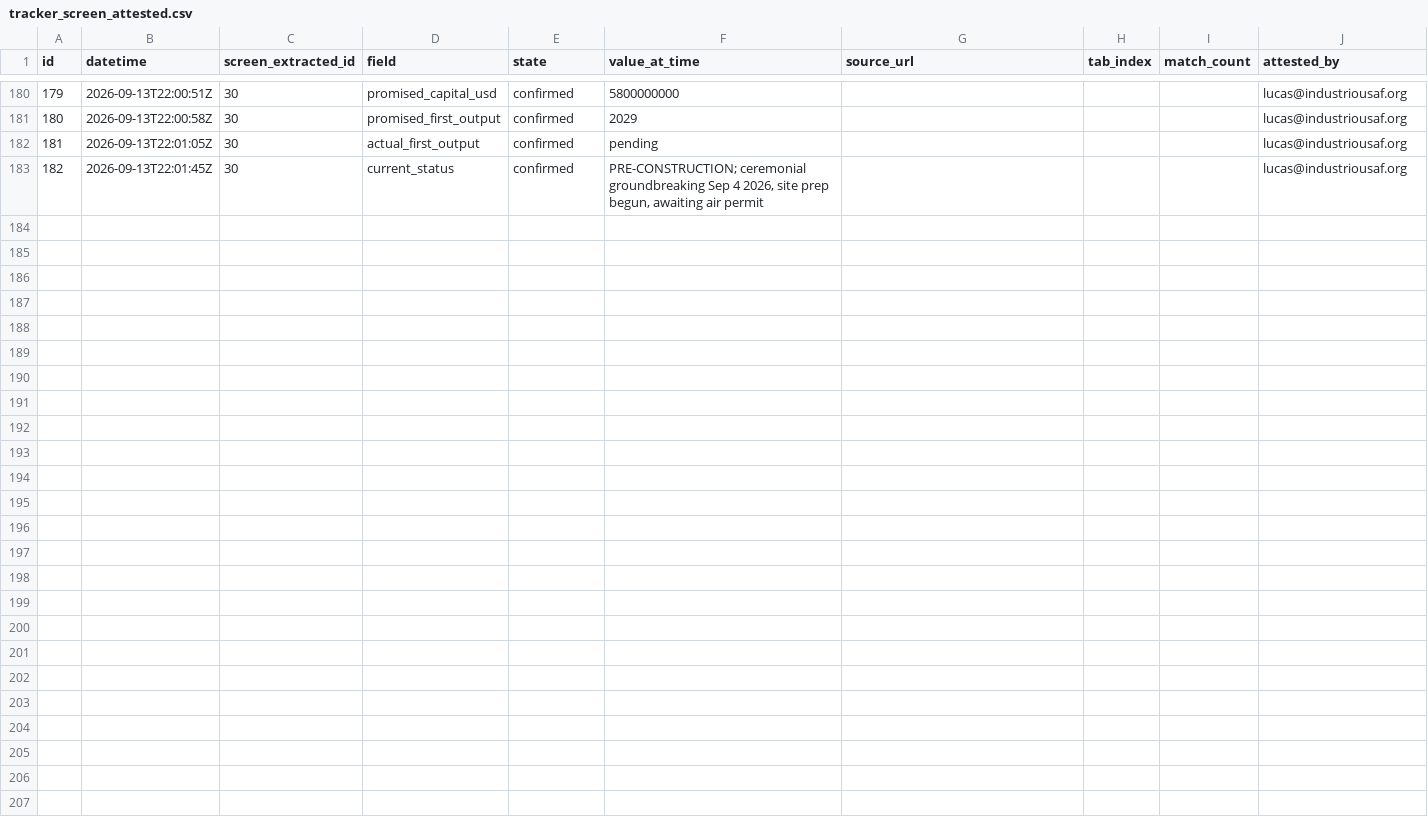
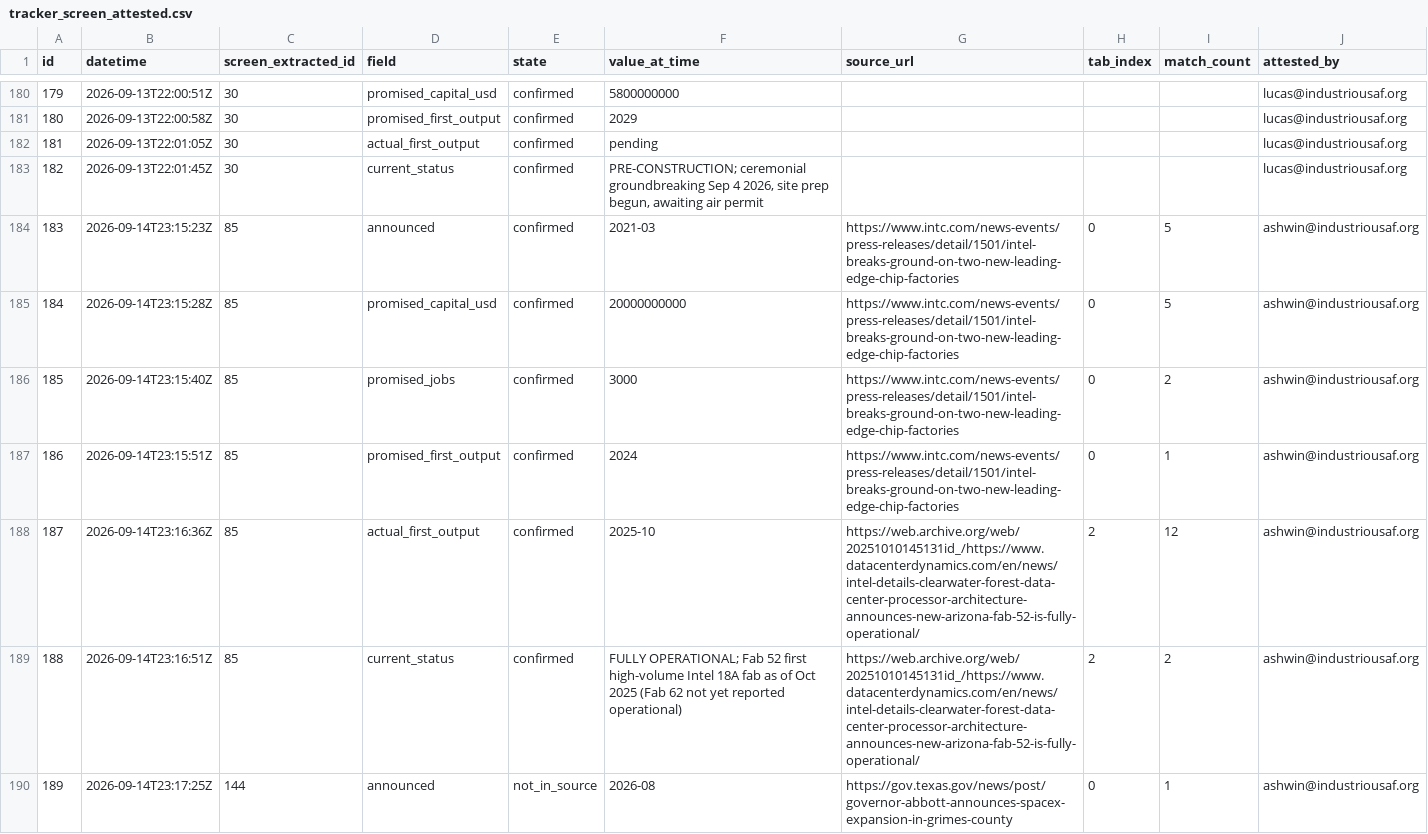
Before and after one commit to industriousaf/promised-vs-produced-tracker, a CSV file: outputs/csv_tables/tracker_screen_attested.csv, drawn as a sheet; only a part is shown, gaps mark what is left out; the diff covers the shown part only.

```diff
--- a/outputs/csv_tables/tracker_screen_attested.csv
+++ b/outputs/csv_tables/tracker_screen_attested.csv
@@ -183 +183,8 @@ id,datetime,screen_extracted_id,field,state,value_at_time,source_url,tab_index,m
 182,2026-09-13T22:01:45Z,30,current_status,confirmed,"PRE-CONSTRUCTION; ceremonial groundbreaking Sep 4 2026, site prep begun, awaiting air permit",,,,lucas@industriousaf.org
+183,2026-09-14T23:15:23Z,85,announced,confirmed,2021-03,https://www.intc.com/news-events/press-releases/detail/1501/intel-breaks-ground-on-two-new-leading-edge-chip-factories,0,5,ashwin@industriousaf.org
+184,2026-09-14T23:15:28Z,85,promised_capital_usd,confirmed,20000000000,https://www.intc.com/news-events/press-releases/detail/1501/intel-breaks-ground-on-two-new-leading-edge-chip-factories,0,5,ashwin@industriousaf.org
+185,2026-09-14T23:15:40Z,85,promised_jobs,confirmed,3000,https://www.intc.com/news-events/press-releases/detail/1501/intel-breaks-ground-on-two-new-leading-edge-chip-factories,0,2,ashwin@industriousaf.org
+186,2026-09-14T23:15:51Z,85,promised_first_output,confirmed,2024,https://www.intc.com/news-events/press-releases/detail/1501/intel-breaks-ground-on-two-new-leading-edge-chip-factories,0,1,ashwin@industriousaf.org
+187,2026-09-14T23:16:36Z,85,actual_first_output,confirmed,2025-10,https://web.archive.org/web/20251010145131id_/https://www.datacenterdynamics.com/en/news/intel-details-clearwater-forest-data-center-processor-architecture-announces-new-arizona-fab-52-is-fully-operational/,2,12,ashwin@industriousaf.org
+188,2026-09-14T23:16:51Z,85,current_status,confirmed,FULLY OPERATIONAL; Fab 52 first high-volume Intel 18A fab as of Oct 2025 (Fab 62 not yet reported operational),https://web.archive.org/web/20251010145131id_/https://www.datacenterdynamics.com/en/news/intel-details-clearwater-forest-data-center-processor-architecture-announces-new-arizona-fab-52-is-fully-operational/,2,2,ashwin@industriousaf.org
+189,2026-09-14T23:17:25Z,144,announced,not_in_source,2026-08,https://gov.texas.gov/news/post/governor-abbott-announces-spacex-expansion-in-grimes-county,0,1,ashwin@industriousaf.org
```
Also changed, not shown: 7 added rows elsewhere in this file, outputs/csv_tables/tracker_verify.csv, 1 other file.
